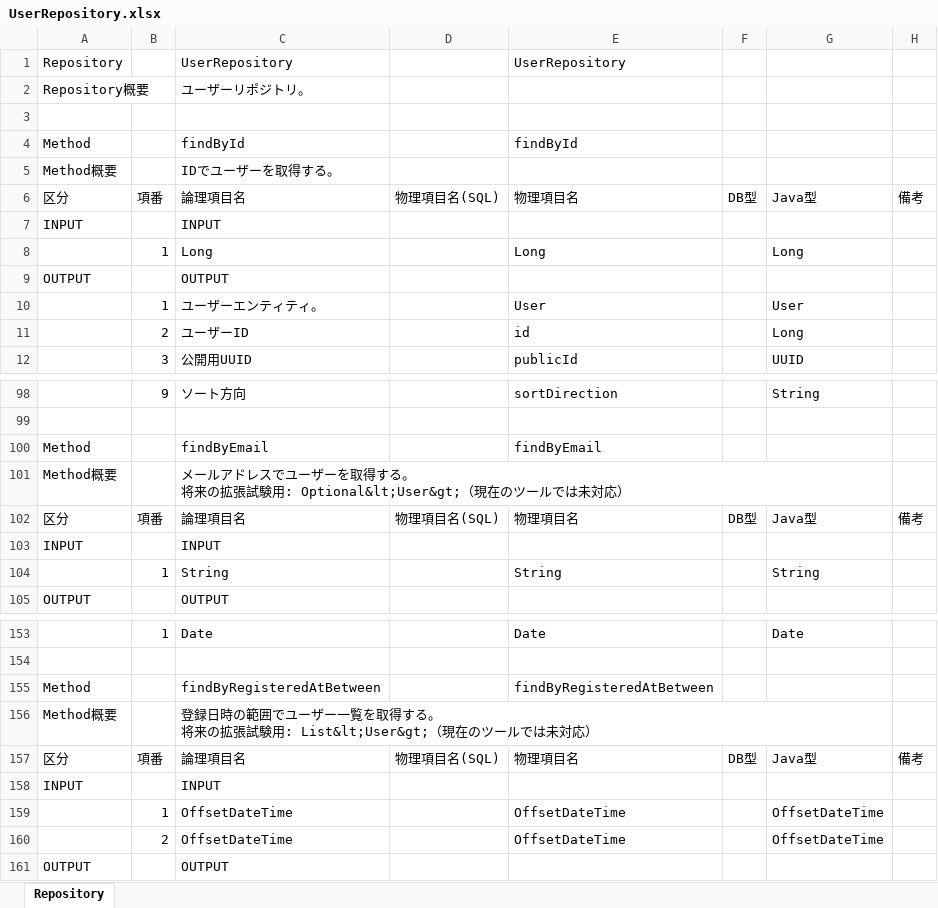
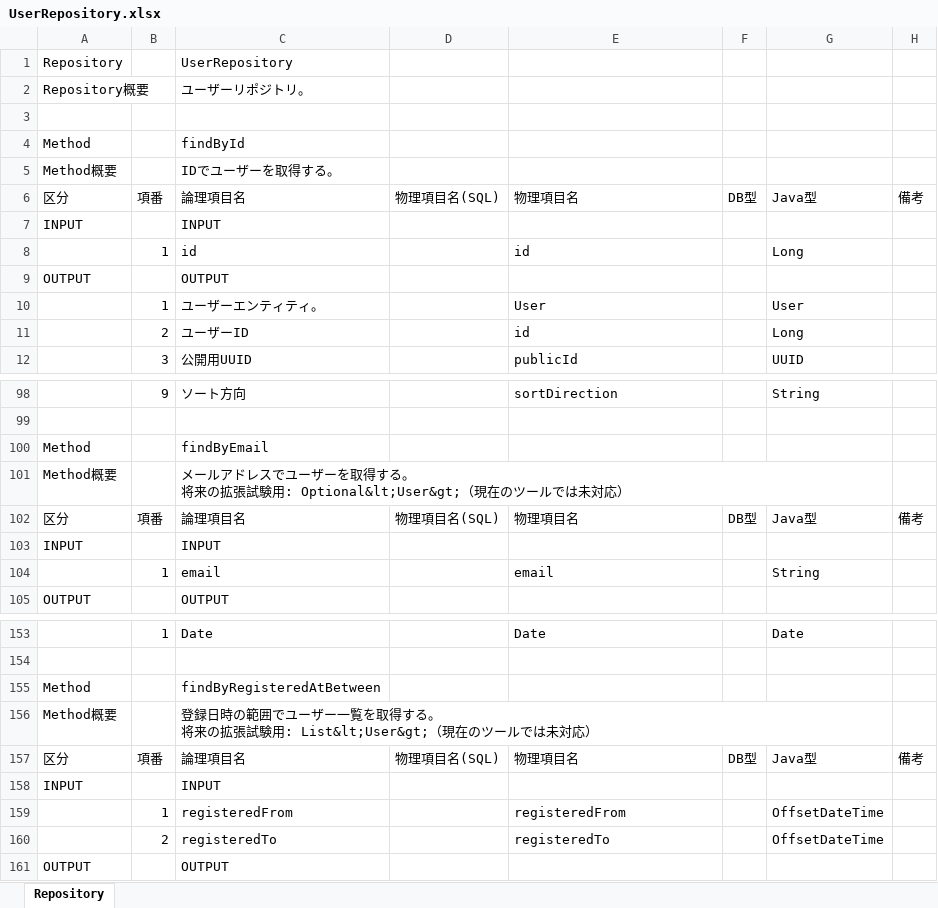
Before and after one commit to echica23/repository-spec-generator, an Excel workbook: build/spec/UserRepository.xlsx, sheet Repository, drawn as a sheet; only a part is shown, gaps mark what is left out; values as stored, in another font and other column widths than the file's, no cell formats; the diff covers the shown part only; the diff names each change by its address in the sheet, - before the commit and + after, or states it on an @@ line.

```diff
--- a/build/spec/UserRepository.xlsx (sheet Repository)
+++ b/build/spec/UserRepository.xlsx (sheet Repository)
-E1: UserRepository
+E1: (empty)
-E4: findById
+E4: (empty)
-C8: Long
+C8: id
-E8: Long
+E8: id
-E100: findByEmail
+E100: (empty)
-C104: String
+C104: email
-E104: String
+E104: email
-E155: findByRegisteredAtBetween
+E155: (empty)
-C159: OffsetDateTime
+C159: registeredFrom
-E159: OffsetDateTime
+E159: registeredFrom
-C160: OffsetDateTime
+C160: registeredTo
-E160: OffsetDateTime
+E160: registeredTo
```
Also changed, not shown: 19 edited cells elsewhere in this sheet, cell formats, build/spec/BookRepository.xlsx, build/spec/OrderRepository.xlsx, 2 other files.
